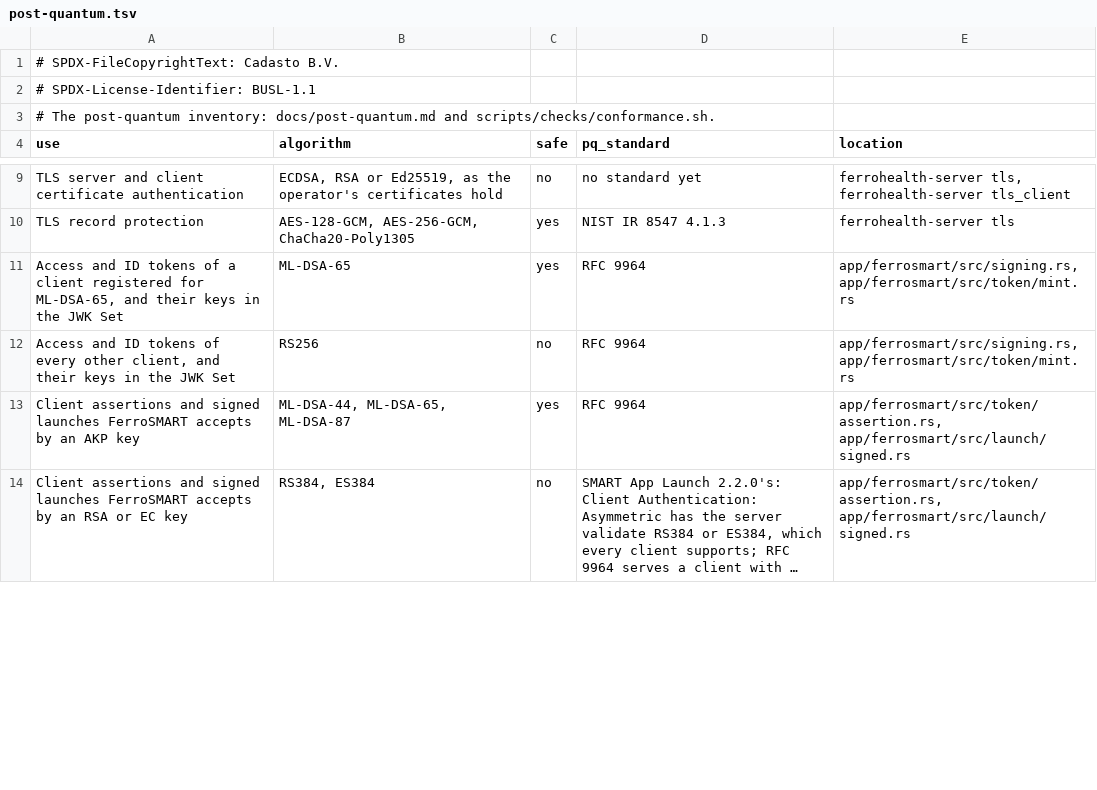
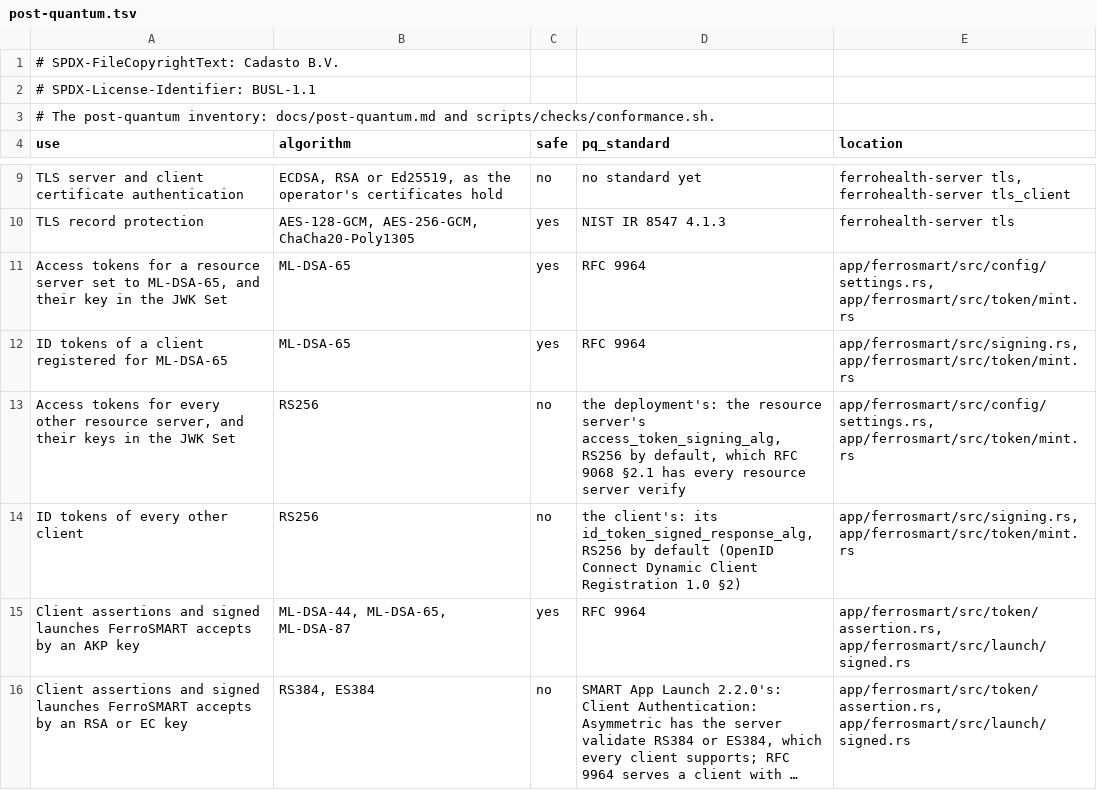
Before and after one commit to FerroHEALTH/FerroSMART, a TSV file: conformance/post-quantum.tsv, drawn as a sheet; only a part is shown, gaps mark what is left out; long unchanged cells end in …; the diff covers the shown part only.

Commit message:
docs: split the post-quantum rows by the algorithm FerroSMART or its peer chooses (#935)

```diff
--- a/conformance/post-quantum.tsv
+++ b/conformance/post-quantum.tsv
@@ -10,4 +10,6 @@ TLS server and client certificate authentication	ECDSA, RSA or Ed25519, as the o
 TLS record protection	AES-128-GCM, AES-256-GCM, ChaCha20-Poly1305	yes	NIST IR 8547 4.1.3	ferrohealth-server tls
-Access and ID tokens of a client registered for ML-DSA-65, and their keys in the JWK Set	ML-DSA-65	yes	RFC 9964	app/ferrosmart/src/signing.rs, app/ferrosmart/src/token/mint.rs
-Access and ID tokens of every other client, and their keys in the JWK Set	RS256	no	RFC 9964	app/ferrosmart/src/signing.rs, app/ferrosmart/src/token/mint.rs
+Access tokens for a resource server set to ML-DSA-65, and their key in the JWK Set	ML-DSA-65	yes	RFC 9964	app/ferrosmart/src/config/settings.rs, app/ferrosmart/src/token/mint.rs
+ID tokens of a client registered for ML-DSA-65	ML-DSA-65	yes	RFC 9964	app/ferrosmart/src/signing.rs, app/ferrosmart/src/token/mint.rs
+Access tokens for every other resource server, and their keys in the JWK Set	RS256	no	the deployment's: the resource server's access_token_signing_alg, RS256 by default, which RFC 9068 §2.1 has every resource server verify	app/ferrosmart/src/config/settings.rs, app/ferrosmart/src/token/mint.rs
+ID tokens of every other client	RS256	no	the client's: its id_token_signed_response_alg, RS256 by default (OpenID Connect Dynamic Client Registration 1.0 §2)	app/ferrosmart/src/signing.rs, app/ferrosmart/src/token/mint.rs
 Client assertions and signed launches FerroSMART accepts by an AKP key	ML-DSA-44, ML-DSA-65, ML-DSA-87	yes	RFC 9964	app/ferrosmart/src/token/assertion.rs, app/ferrosmart/src/launch/signed.rs
```
Also changed, not shown: 3 added rows and 7 edited cells elsewhere in this file, 2 other files.
